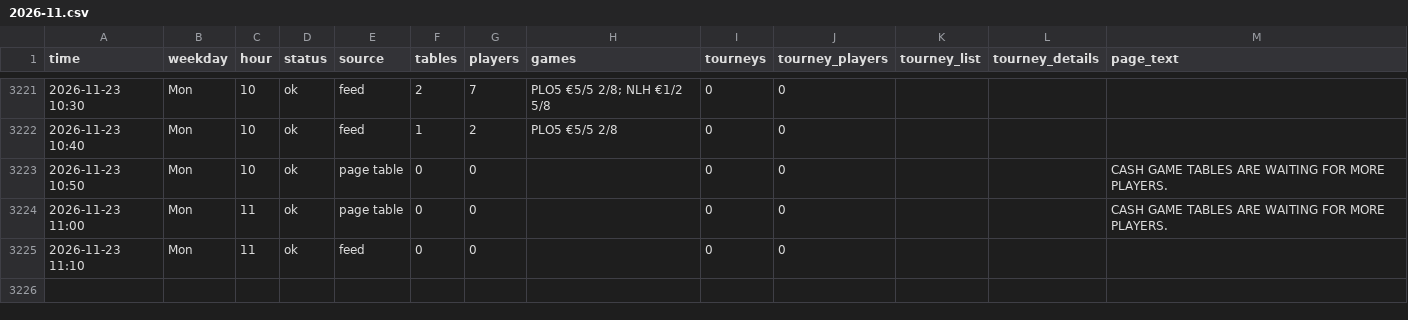
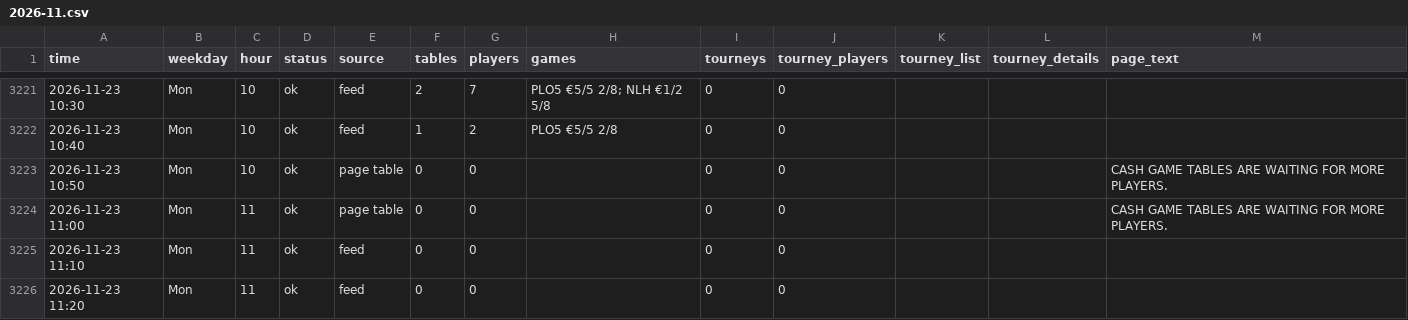
Before and after one commit to legendtoss/kings-tracker, a CSV file: data/2026-11.csv, drawn as a sheet; only a part is shown, gaps mark what is left out.

```diff
--- a/data/2026-11.csv
+++ b/data/2026-11.csv
@@ -3225 +3225,2 @@
 2026-11-23 11:10,Mon,11,ok,feed,0,0,,0,0,,,
+2026-11-23 11:20,Mon,11,ok,feed,0,0,,0,0,,,
```
Also changed, not shown: data/banco/2026-11.csv, data/cardcasino/2026-11.csv, 7 other files.
